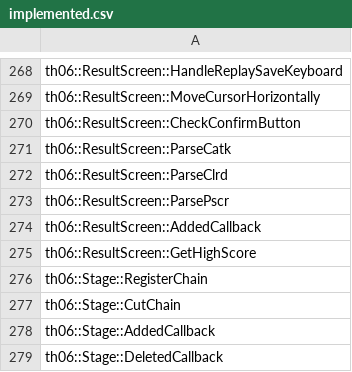
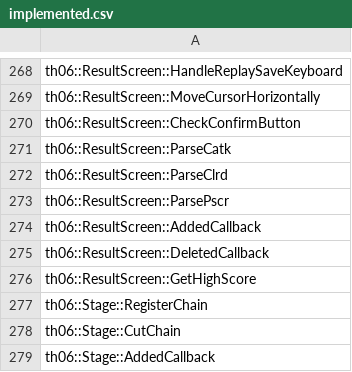
Before and after one commit to happyhavoc/th06, a CSV file: config/implemented.csv, drawn as a sheet; only a part is shown, gaps mark what is left out; the shorter side is filled out with more unchanged rows; the diff names each change by its address in the sheet, - before the commit and + after, or states it on an @@ line.

Commit message:
Implement ResultScreen::DeletedCallback

```diff
--- a/config/implemented.csv
+++ b/config/implemented.csv
+row 275: th06::ResultScreen::DeletedCallback
```
Also changed, not shown: config/stubbed.csv, 2 other files.
